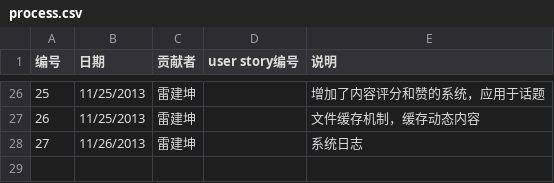
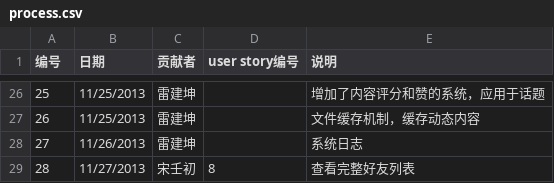
Before and after one commit to Raysmond/FDUGroup, a CSV file: docs/process.csv, drawn as a sheet; only a part is shown, gaps mark what is left out; the diff names each change by its address in the sheet, - before the commit and + after, or states it on an @@ line.

```diff
--- a/docs/process.csv
+++ b/docs/process.csv
+row 29: 28 | 11/27/2013 | 宋壬初 | 8 | 查看完整好友列表
```
Also changed, not shown: 4 other files.
